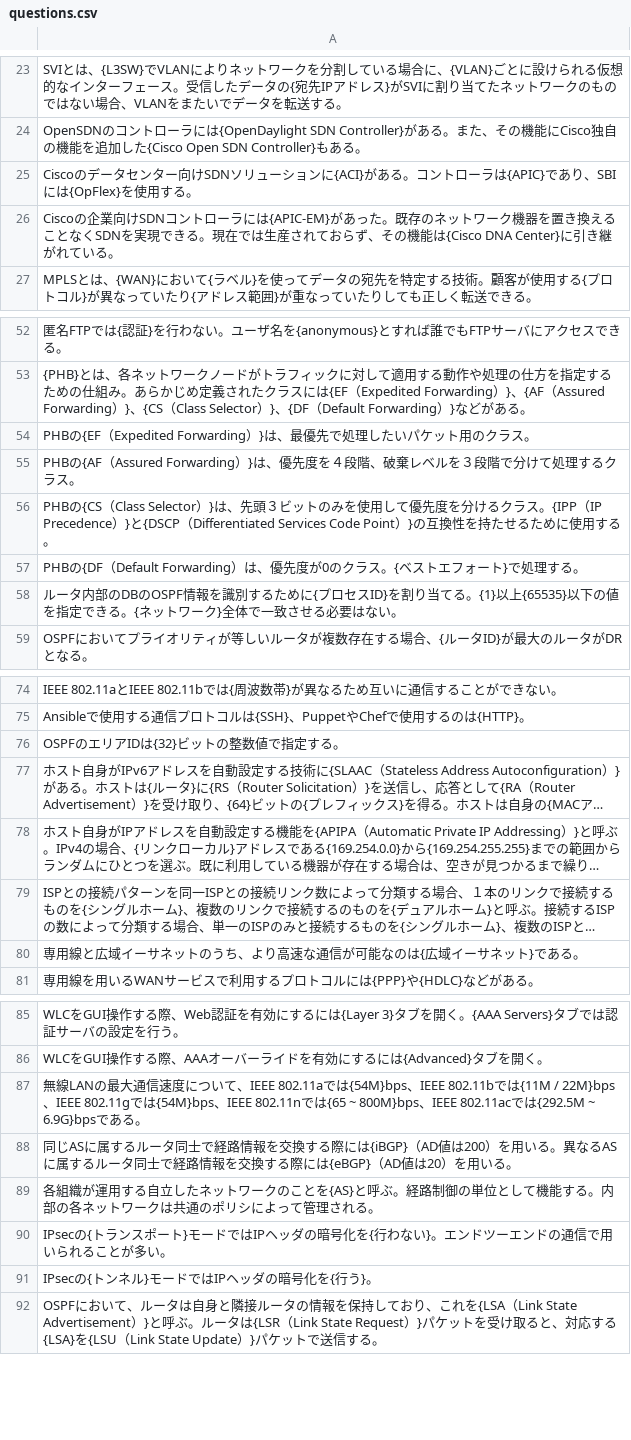
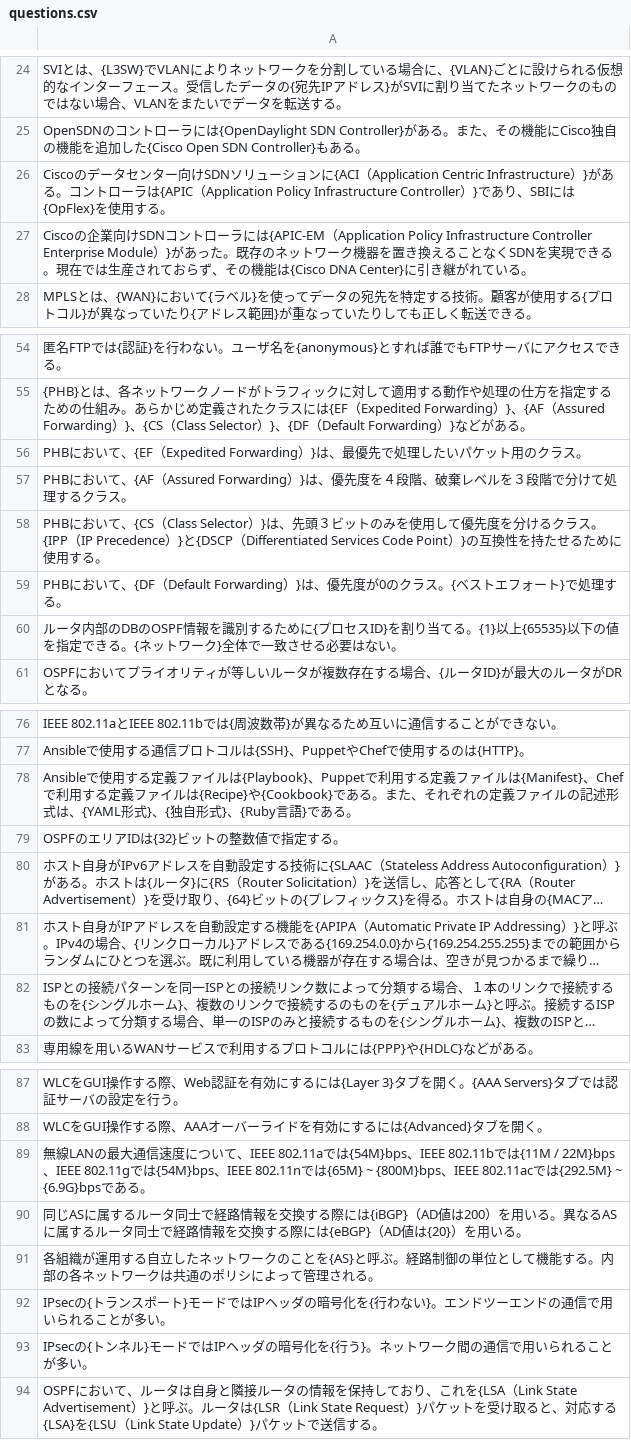
Before and after one commit to log2-2/-fill-in-the-blank-questions, a CSV file: questions.csv, drawn as a sheet; only a part is shown, gaps mark what is left out; long unchanged cells end in …; removed rows and columns are numbered as before the commit, all else as after; the diff covers the shown part only; the diff names each change by its address in the sheet, - before the commit and + after, or states it on an @@ line.

```diff
--- a/questions.csv
+++ b/questions.csv
-A26: …ションに{ACI}がある。コントローラは{APIC}であり、…
+A26: …ションに{ACI（Application Centric Infrastructure）}がある。コントローラは{APIC（Application Policy Infrastructure Controller）}であり、…
-A27: …ーラには{APIC-EM}があった…
+A27: …ーラには{APIC-EM（Application Policy Infrastructure Controller Enterprise Module）}があった…
-A56: PHBの{EF（Expedited Forwarding…
+A56: PHBにおいて、{EF（Expedited Forwarding…
-A57: PHBの{AF（Assured Forwarding…
+A57: PHBにおいて、{AF（Assured Forwarding…
-A58: PHBの{CS（Class Selector…
+A58: PHBにおいて、{CS（Class Selector…
-A59: PHBの{DF（Default Forwarding）は、優先…
+A59: PHBにおいて、{DF（Default Forwarding）}は、優先…
+row 78: Ansibleで使用する定義ファイルは{Playbook}、Puppetで利用する定義ファイルは{Manifest}、Chefで利用する定義ファイルは{Recipe}や{Cookbook}である。また、それぞれの定義ファイルの記述形式は、{YAML形式}、{独自形式}、{Ruby言語}である。
-row 80: 専用線と広域イーサネットのうち、より高速な通信が可能なのは{広域イーサネット}である。
-A89: …では{65 ~ 800M}bps、IEEE 802.11acでは{292.5M ~ 6.9G}bpsであ…
+A89: …では{65M} ~ {800M}bps、IEEE 802.11acでは{292.5M} ~ {6.9G}bpsであ…
-A90: …（AD値は20）を用い…
+A90: …（AD値は{20}）を用い…
-A93: IPsecの{トンネル}モードではIPヘッダの暗号化を{行う}。
+A93: IPsecの{トンネル}モードではIPヘッダの暗号化を{行う}。ネットワーク間の通信で用いられることが多い。
```
Also changed, not shown: 25 added rows and 6 edited cells elsewhere in this file.
